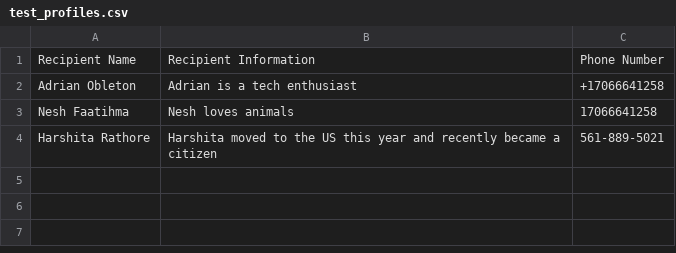
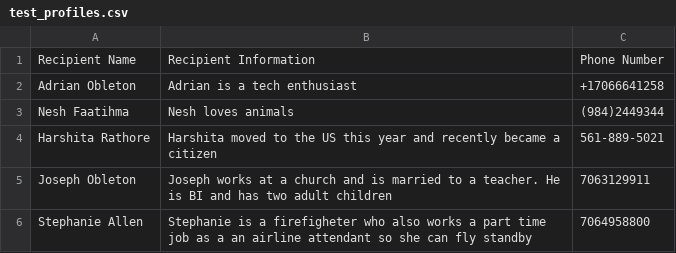
Before and after one commit to colloqium/colloqium-api, a CSV file: testing/test_profiles.csv, drawn as a sheet.

```diff
--- a/testing/test_profiles.csv
+++ b/testing/test_profiles.csv
@@ -2,3 +2,5 @@ Recipient Name,Recipient Information,Phone Number
 Adrian Obleton,Adrian is a tech enthusiast,+17066641258
-Nesh Faatihma,Nesh loves animals,17066641258
+Nesh Faatihma,Nesh loves animals,(984)2449344
 Harshita Rathore, Harshita moved to the US this year and recently became a citizen,561-889-5021
+Joseph Obleton, Joseph works at a church and is married to a teacher. He is BI and has two adult children,7063129911
+Stephanie Allen, Stephanie is a firefigheter who also works a part time job as a an airline attendant so she can fly standby, 7064958800
```
Also changed, not shown: 2 other files.
